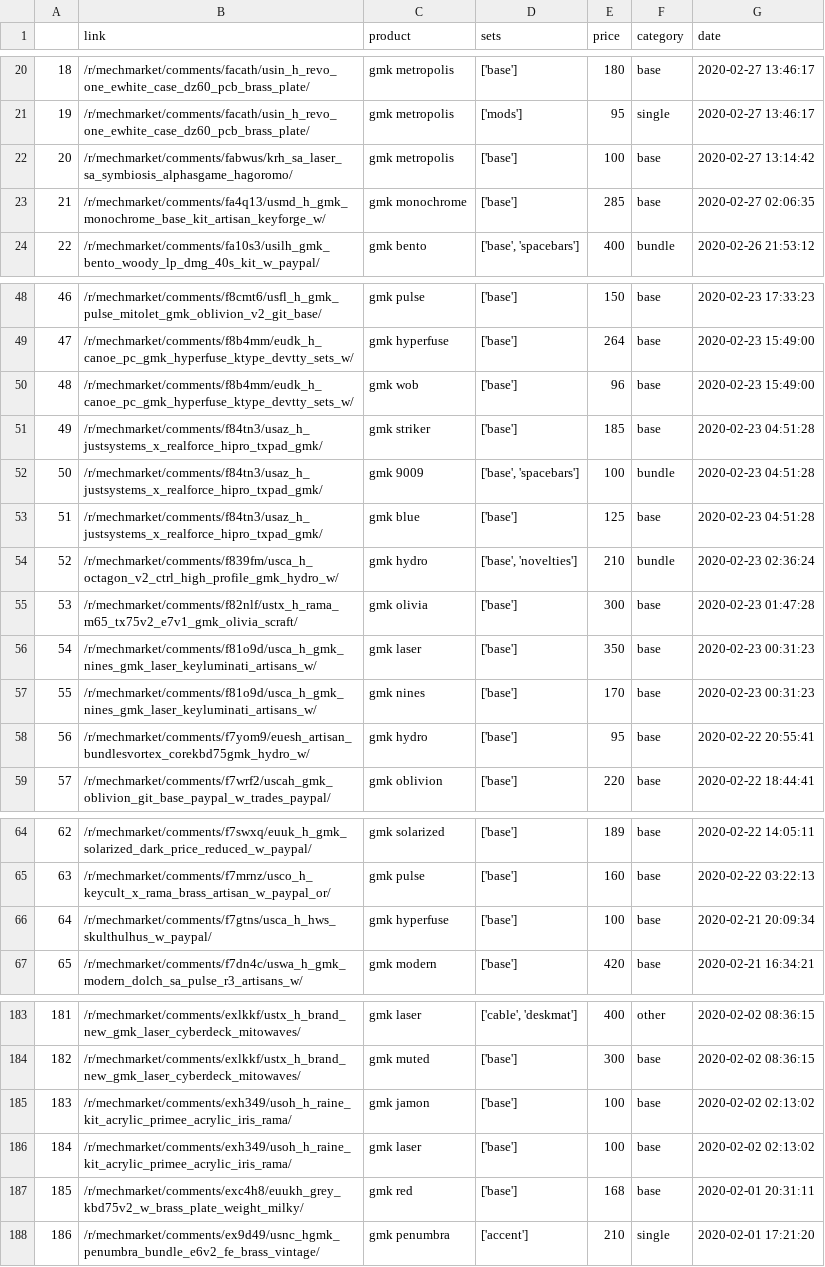
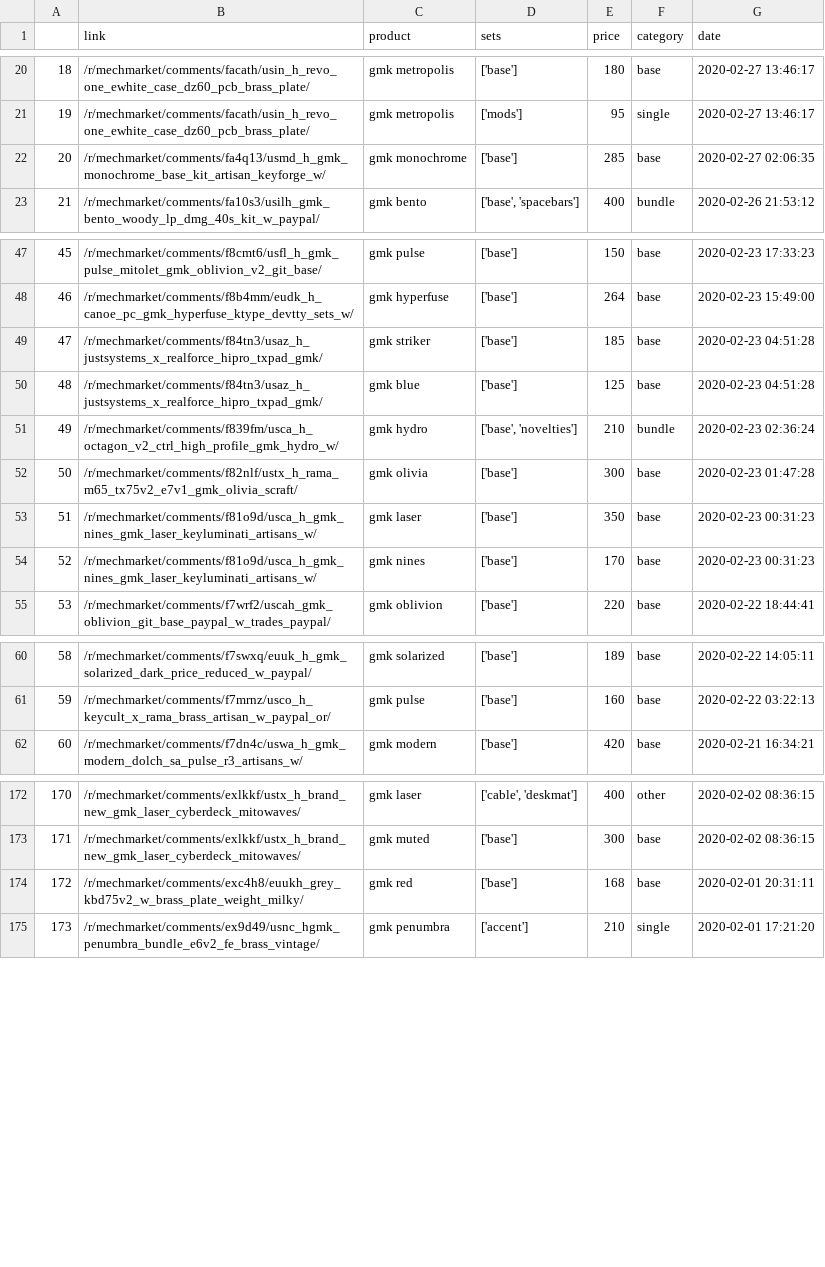
Before and after one commit to 13Ducks/GMKPriceTracker, a CSV file: sales/sales_february2020.csv, drawn as a sheet; only a part is shown, gaps mark what is left out; removed rows and columns are numbered as before the commit, all else as after; the diff covers the shown part only; the diff names each change by its address in the sheet, - before the commit and + after, or states it on an @@ line.

```diff
--- a/sales/sales_february2020.csv
+++ b/sales/sales_february2020.csv
-row 22: 20 | /r/mechmarket/comments/fabwus/krh_sa_laser_sa_symbiosis_alphasgame_hagoromo/ | gmk metropolis | ['base'] | 100 | base | 2020-02-27 13:14:42
@@ column A renumbered from row 22 down @@
-row 50: 48 | /r/mechmarket/comments/f8b4mm/eudk_h_canoe_pc_gmk_hyperfuse_ktype_devtty_sets_w/ | gmk wob | ['base'] | 96 | base | 2020-02-23 15:49:00
-row 52: 50 | /r/mechmarket/comments/f84tn3/usaz_h_justsystems_x_realforce_hipro_txpad_gmk/ | gmk 9009 | ['base', 'spacebars'] | 100 | bundle | 2020-02-23 04:51:28
-row 58: 56 | /r/mechmarket/comments/f7yom9/euesh_artisan_bundlesvortex_corekbd75gmk_hydro_w/ | gmk hydro | ['base'] | 95 | base | 2020-02-22 20:55:41
-row 66: 64 | /r/mechmarket/comments/f7gtns/usca_h_hws_skulthulhus_w_paypal/ | gmk hyperfuse | ['base'] | 100 | base | 2020-02-21 20:09:34
-row 185: 183 | /r/mechmarket/comments/exh349/usoh_h_raine_kit_acrylic_primee_acrylic_iris_rama/ | gmk jamon | ['base'] | 100 | base | 2020-02-02 02:13:02
-row 186: 184 | /r/mechmarket/comments/exh349/usoh_h_raine_kit_acrylic_primee_acrylic_iris_rama/ | gmk laser | ['base'] | 100 | base | 2020-02-02 02:13:02
```
Also changed, not shown: 6 removed rows elsewhere in this file, sales/sales_august2020.csv, sales/sales_january2020.csv, 15 other files.
